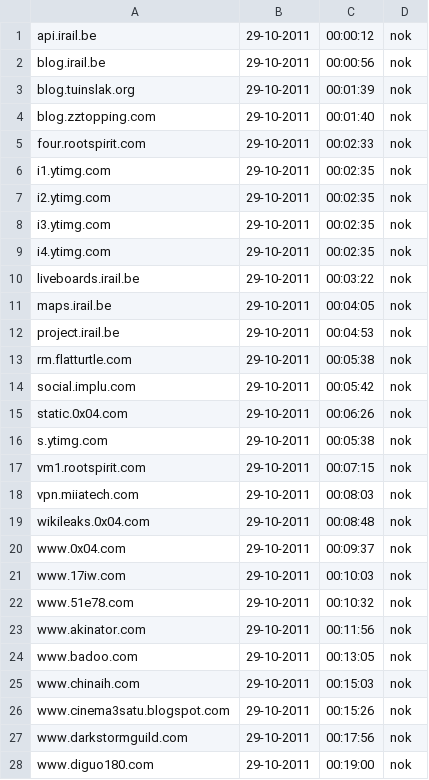
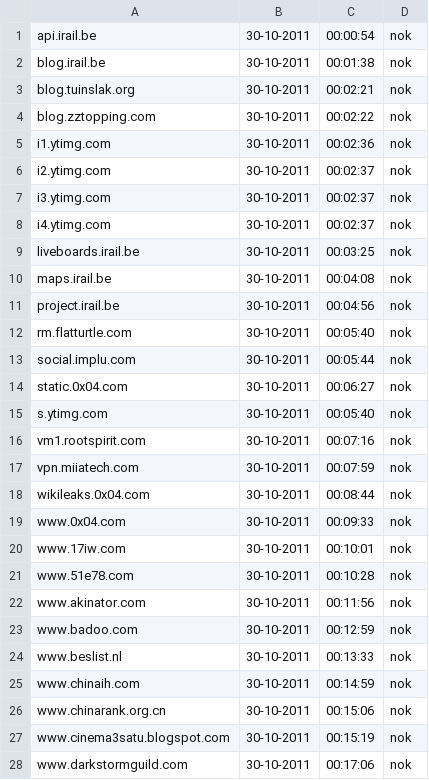
Before and after one commit to Tuinslak/GFW-URL-checker, a CSV file: testResults/be/results_nok.csv, drawn as a sheet; only a part is shown; the diff covers the shown part only.

```diff
--- a/testResults/be/results_nok.csv
+++ b/testResults/be/results_nok.csv
@@ -1,28 +1,28 @@
-api.irail.be,29-10-2011,00:00:12,nok
-blog.irail.be,29-10-2011,00:00:56,nok
-blog.tuinslak.org,29-10-2011,00:01:39,nok
-blog.zztopping.com,29-10-2011,00:01:40,nok
-four.rootspirit.com,29-10-2011,00:02:33,nok
-i1.ytimg.com,29-10-2011,00:02:35,nok
-i2.ytimg.com,29-10-2011,00:02:35,nok
-i3.ytimg.com,29-10-2011,00:02:35,nok
-i4.ytimg.com,29-10-2011,00:02:35,nok
-liveboards.irail.be,29-10-2011,00:03:22,nok
-maps.irail.be,29-10-2011,00:04:05,nok
-project.irail.be,29-10-2011,00:04:53,nok
-rm.flatturtle.com,29-10-2011,00:05:38,nok
-social.implu.com,29-10-2011,00:05:42,nok
-static.0x04.com,29-10-2011,00:06:26,nok
-s.ytimg.com,29-10-2011,00:05:38,nok
-vm1.rootspirit.com,29-10-2011,00:07:15,nok
-vpn.miiatech.com,29-10-2011,00:08:03,nok
-wikileaks.0x04.com,29-10-2011,00:08:48,nok
-www.0x04.com,29-10-2011,00:09:37,nok
-www.17iw.com,29-10-2011,00:10:03,nok
-www.51e78.com,29-10-2011,00:10:32,nok
-www.akinator.com,29-10-2011,00:11:56,nok
-www.badoo.com,29-10-2011,00:13:05,nok
-www.chinaih.com,29-10-2011,00:15:03,nok
-www.cinema3satu.blogspot.com,29-10-2011,00:15:26,nok
-www.darkstormguild.com,29-10-2011,00:17:56,nok
-www.diguo180.com,29-10-2011,00:19:00,nok
+api.irail.be,30-10-2011,00:00:54,nok
+blog.irail.be,30-10-2011,00:01:38,nok
+blog.tuinslak.org,30-10-2011,00:02:21,nok
+blog.zztopping.com,30-10-2011,00:02:22,nok
+i1.ytimg.com,30-10-2011,00:02:36,nok
+i2.ytimg.com,30-10-2011,00:02:37,nok
+i3.ytimg.com,30-10-2011,00:02:37,nok
+i4.ytimg.com,30-10-2011,00:02:37,nok
+liveboards.irail.be,30-10-2011,00:03:25,nok
+maps.irail.be,30-10-2011,00:04:08,nok
+project.irail.be,30-10-2011,00:04:56,nok
+rm.flatturtle.com,30-10-2011,00:05:40,nok
+social.implu.com,30-10-2011,00:05:44,nok
+static.0x04.com,30-10-2011,00:06:27,nok
+s.ytimg.com,30-10-2011,00:05:40,nok
+vm1.rootspirit.com,30-10-2011,00:07:16,nok
+vpn.miiatech.com,30-10-2011,00:07:59,nok
+wikileaks.0x04.com,30-10-2011,00:08:44,nok
+www.0x04.com,30-10-2011,00:09:33,nok
+www.17iw.com,30-10-2011,00:10:01,nok
+www.51e78.com,30-10-2011,00:10:28,nok
+www.akinator.com,30-10-2011,00:11:56,nok
+www.badoo.com,30-10-2011,00:12:59,nok
+www.beslist.nl,30-10-2011,00:13:33,nok
+www.chinaih.com,30-10-2011,00:14:59,nok
+www.chinarank.org.cn,30-10-2011,00:15:06,nok
+www.cinema3satu.blogspot.com,30-10-2011,00:15:19,nok
+www.darkstormguild.com,30-10-2011,00:17:06,nok
```
Also changed, not shown: 2 added rows and 52 edited cells elsewhere in this file, testResults/be/results.csv, testResults/be/results_ok.csv.
